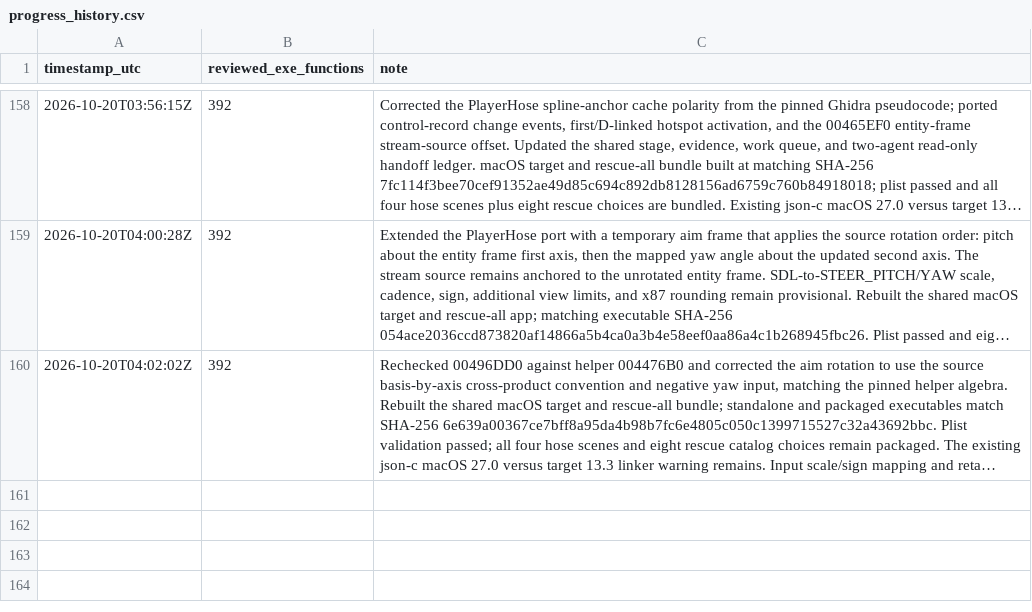
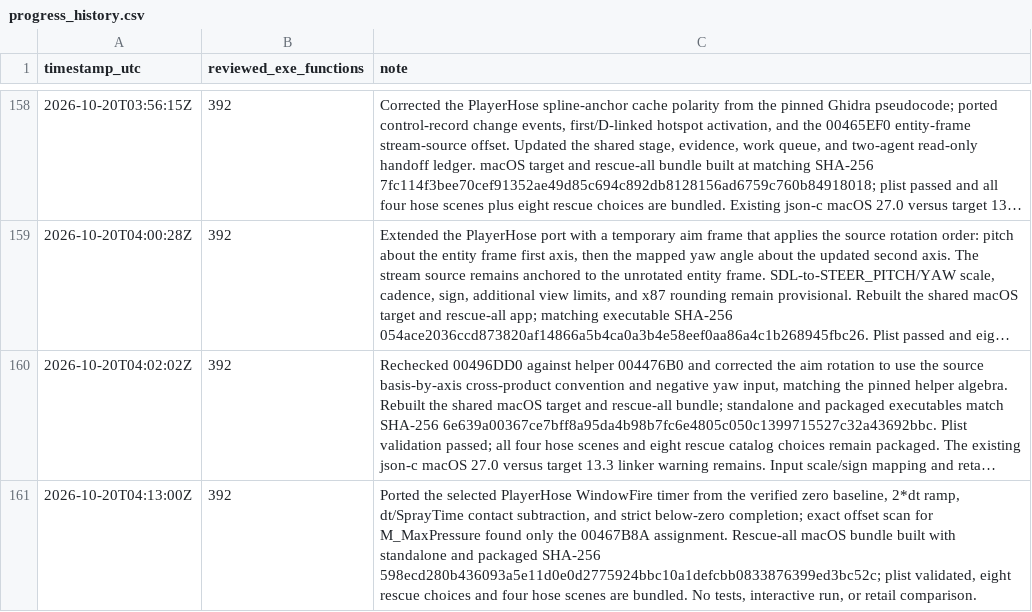
Before and after one commit to JacobPilawa/fdny-maps, a CSV file: decomp_revised/tracker/progress_history.csv, drawn as a sheet; only a part is shown, gaps mark what is left out; long unchanged cells end in …; the diff names each change by its address in the sheet, - before the commit and + after, or states it on an @@ line.

Commit message:
Port PlayerHose WindowFire timer state

```diff
--- a/decomp_revised/tracker/progress_history.csv
+++ b/decomp_revised/tracker/progress_history.csv
+row 161: 2026-10-20T04:13:00Z | 392 | Ported the selected PlayerHose WindowFire timer from the verified zero baseline, 2*dt ramp, dt/SprayTime contact subtraction, and strict below-zero completion; exact offset scan for M_MaxPressure found only the 00467B8A assignment. Rescue-all macOS bundle built with standalone and packaged SHA-256 598ecd280b436093a5e11d0e0d2775924bbc10a1defcbb0833876399ed3bc52c; plist validated, eight rescue choices and four hose scenes are bundled. No tests, interactive run, or retail comparison.
```
Also changed, not shown: 7 other files.
